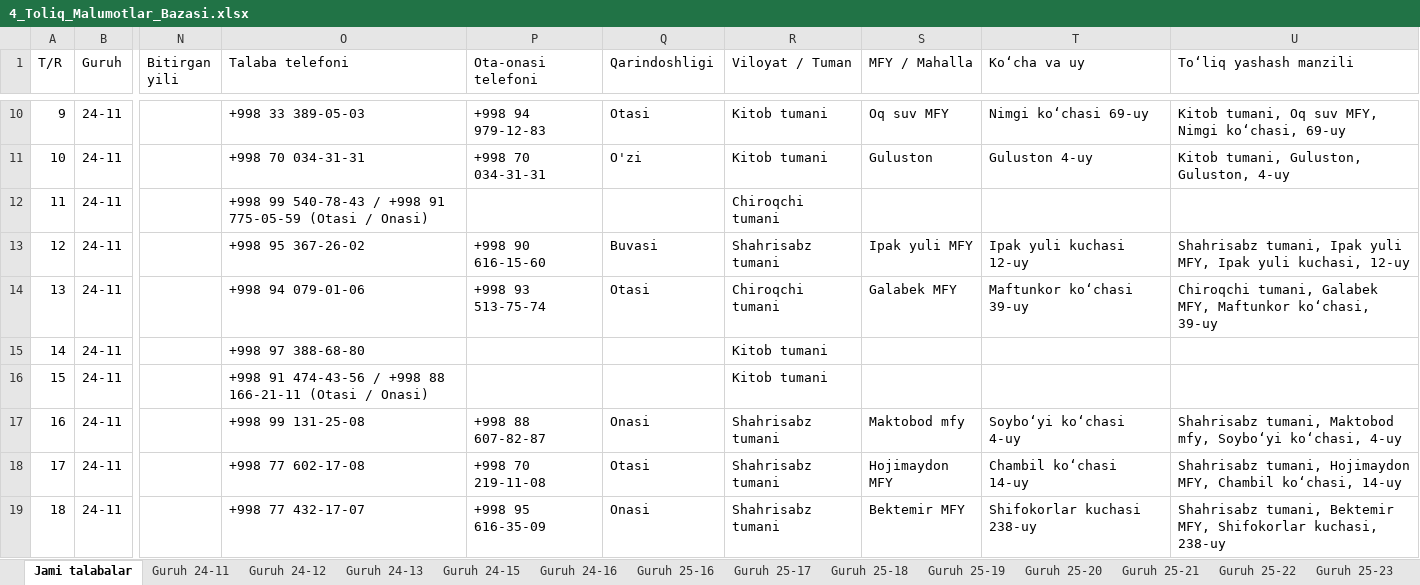
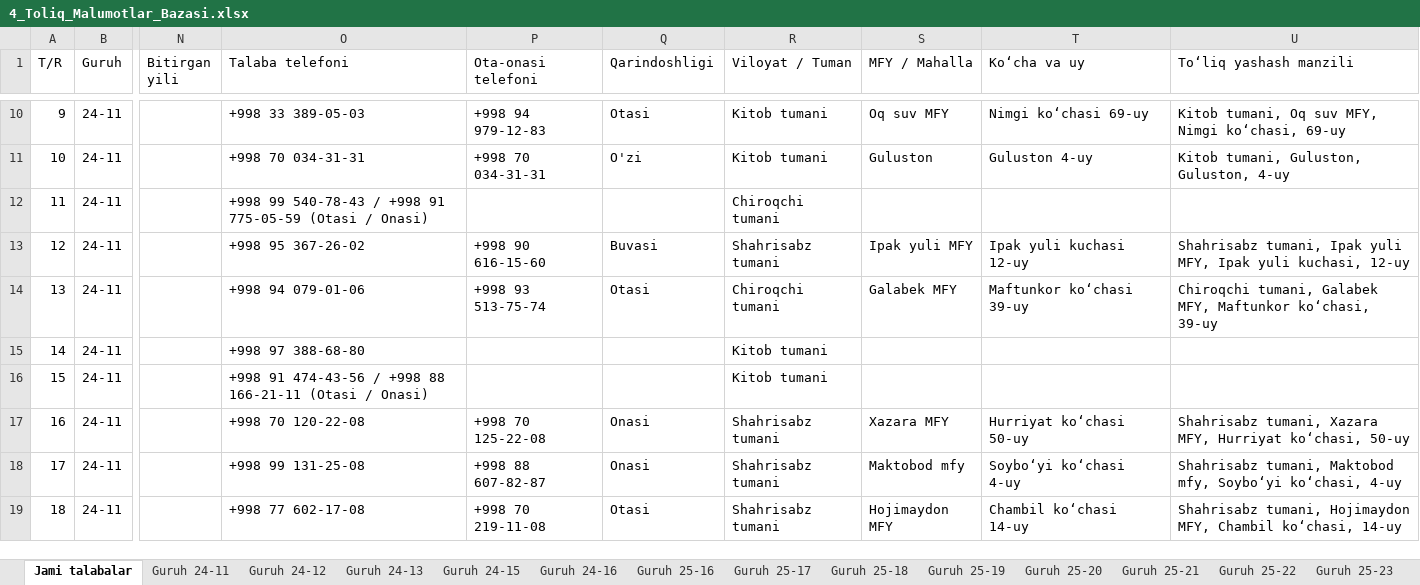
Before and after one commit to talabapc-tech/talabalar-jadvali, an Excel workbook: hisobotlar/rollar/4_Toliq_Malumotlar_Bazasi.xlsx, sheet Jami talabalar, drawn as a sheet; only a part is shown, gaps mark what is left out; values as stored, in another font and other column widths than the file's, no cell formats; the diff covers the shown part only; the diff names each change by its address in the sheet, - before the commit and + after, or states it on an @@ line.

Commit message:
Auto: talaba ma'lumotlari yangilandi (2026-10-29 16:21:00)

```diff
--- a/hisobotlar/rollar/4_Toliq_Malumotlar_Bazasi.xlsx (sheet Jami talabalar)
+++ b/hisobotlar/rollar/4_Toliq_Malumotlar_Bazasi.xlsx (sheet Jami talabalar)
-O17 (Talaba telefoni): +998 99 131-25-08
+O17 (Talaba telefoni): +998 70 120-22-08
-P17 (Ota-onasi telefoni): +998 88 607-82-87
+P17 (Ota-onasi telefoni): +998 70 125-22-08
-S17 (MFY / Mahalla): Maktobod mfy
+S17 (MFY / Mahalla): Xazara MFY
-T17 (Ko‘cha va uy): Soyboʻyi koʻchasi 4-uy
+T17 (Ko‘cha va uy): Hurriyat koʻchasi 50-uy
-U17 (To‘liq yashash manzili): Shahrisabz tumani, Maktobod mfy, Soyboʻyi koʻchasi, 4-uy
+U17 (To‘liq yashash manzili): Shahrisabz tumani, Xazara MFY, Hurriyat koʻchasi, 50-uy
-O18 (Talaba telefoni): +998 77 602-17-08
+O18 (Talaba telefoni): +998 99 131-25-08
-P18 (Ota-onasi telefoni): +998 70 219-11-08
+P18 (Ota-onasi telefoni): +998 88 607-82-87
-Q18 (Qarindoshligi): Otasi
+Q18 (Qarindoshligi): Onasi
-S18 (MFY / Mahalla): Hojimaydon MFY
+S18 (MFY / Mahalla): Maktobod mfy
-T18 (Ko‘cha va uy): Chambil koʻchasi 14-uy
+T18 (Ko‘cha va uy): Soyboʻyi koʻchasi 4-uy
-U18 (To‘liq yashash manzili): Shahrisabz tumani, Hojimaydon MFY, Chambil koʻchasi, 14-uy
+U18 (To‘liq yashash manzili): Shahrisabz tumani, Maktobod mfy, Soyboʻyi koʻchasi, 4-uy
-O19 (Talaba telefoni): +998 77 432-17-07
+O19 (Talaba telefoni): +998 77 602-17-08
-P19 (Ota-onasi telefoni): +998 95 616-35-09
+P19 (Ota-onasi telefoni): +998 70 219-11-08
-Q19 (Qarindoshligi): Onasi
+Q19 (Qarindoshligi): Otasi
-S19 (MFY / Mahalla): Bektemir MFY
+S19 (MFY / Mahalla): Hojimaydon MFY
-T19 (Ko‘cha va uy): Shifokorlar kuchasi 238-uy
+T19 (Ko‘cha va uy): Chambil koʻchasi 14-uy
-U19 (To‘liq yashash manzili): Shahrisabz tumani, Bektemir MFY, Shifokorlar kuchasi, 238-uy
+U19 (To‘liq yashash manzili): Shahrisabz tumani, Hojimaydon MFY, Chambil koʻchasi, 14-uy
```
Also changed, not shown: 5 removed rows, 355 edited cells and row numbers in column A elsewhere in this sheet, sheet Guruh 24-12, sheet Guruh 24-13, sheet Guruh 24-11, sheet Guruh 26-03, sheet Guruh 26-07, sheet Guruh 26-02, 4 more sheets, cell formats, data/Talabalar_Toliq_Royxati.xlsx, data/Talabalar_Yangilangan_Royxat.xlsx, 17 other files.
